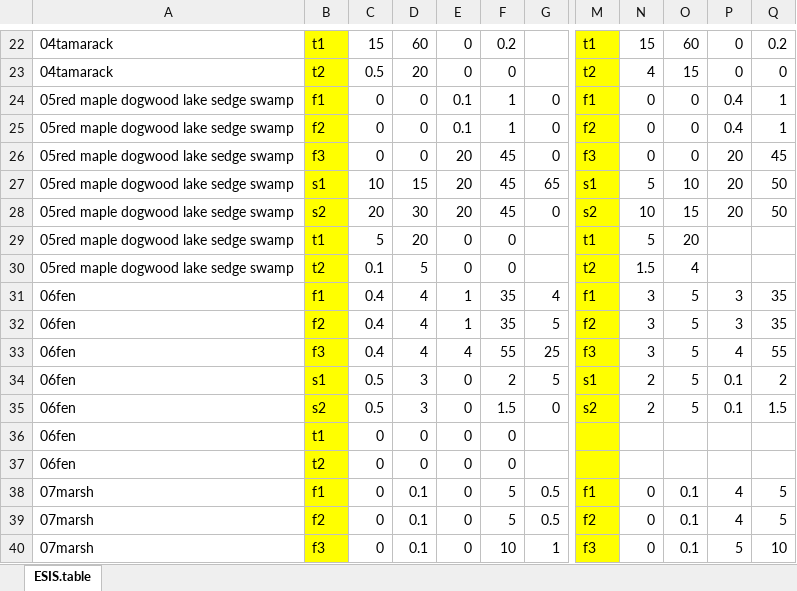
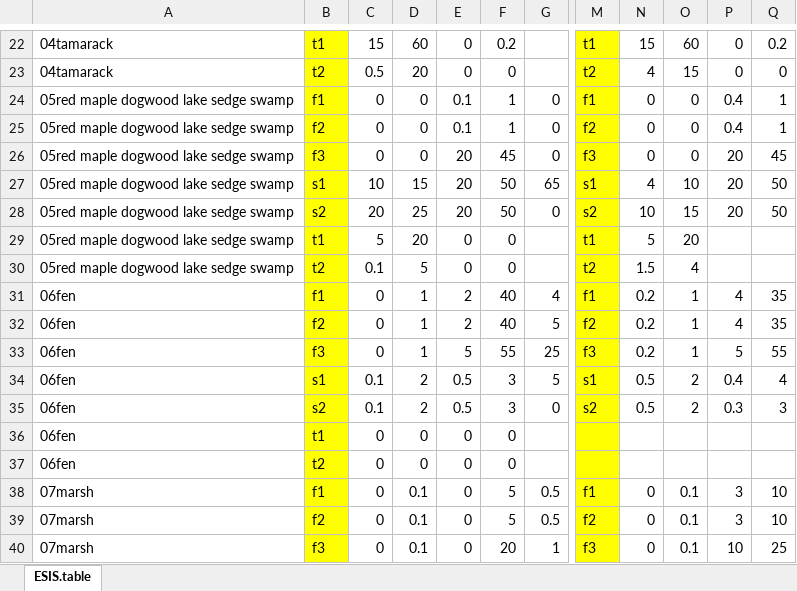
Before and after one commit to phytoclast/match_pedon_site, an Excel workbook: output/ESIS.table.compare.xlsx, sheet ESIS.table, drawn as a sheet; only a part is shown, gaps mark what is left out; values as stored, in another font and other column widths than the file's, no borders; conditional formats not drawn; the diff covers the shown part only; the diff names each change by its address in the sheet, - before the commit and + after, or states it on an @@ line.

Commit message:
Shrub override default
Makes a select group of trees into shrubs if it is judged that most of
the time they never make it into trees. May need to reclassify the
source tables eventually.

```diff
--- a/output/ESIS.table.compare.xlsx (sheet ESIS.table)
+++ b/output/ESIS.table.compare.xlsx (sheet ESIS.table)
-F27:F28: 45
+F27:F28: 50
-N27: 5
+N27: 4
-D28: 30
+D28: 25
-C31:C33: 0.4
+C31:C33: 0
-D31:D33: 4
+D31:D33: 1
-E31:E32: 1
+E31:E32: 2
-F31:F32: 35
+F31:F32: 40
-N31:N33: 3
+N31:N33: 0.2
-O31:O33: 5
+O31:O33: 1
-P31:P32: 3
+P31:P32: 4
-E33: 4
+E33: 5
-P33: 4
+P33: 5
-C34:C35: 0.5
+C34:C35: 0.1
-D34:D35: 3
+D34:D35: 2
-E34:E35: 0
+E34:E35: 0.5
-F34: 2
+F34: 3
-N34:N35: 2
+N34:N35: 0.5
-O34:O35: 5
+O34:O35: 2
-P34: 0.1
+P34: 0.4
-Q34: 2
+Q34: 4
-F35: 1.5
+F35: 3
-P35: 0.1
+P35: 0.3
-Q35: 1.5
+Q35: 3
-P38:P39: 4
+P38:P39: 3
-Q38:Q39: 5
+Q38:Q39: 10
-F40: 10
+F40: 20
-P40: 5
+P40: 10
-Q40: 10
+Q40: 25
```
Also changed, not shown: 123 edited cells elsewhere in this sheet, 6 other files.
